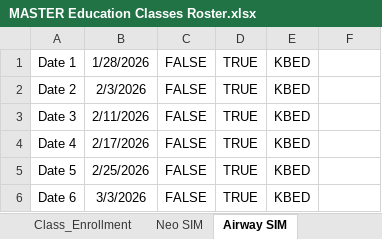
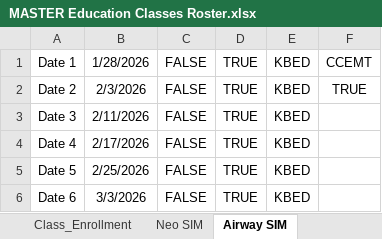
Before and after one commit to AlphaBravo227/CrewOps360, an Excel workbook: training/upload/MASTER Education Classes Roster.xlsx, sheet Airway SIM, drawn as a sheet; only a part is shown; values as stored, in another font and other column widths than the file's, no borders; the diff names each change by its address in the sheet, - before the commit and + after, or states it on an @@ line.

Commit message:
Update MASTER Education Classes Roster.xlsx

```diff
--- a/training/upload/MASTER Education Classes Roster.xlsx (sheet Airway SIM)
+++ b/training/upload/MASTER Education Classes Roster.xlsx (sheet Airway SIM)
-F1: (empty)
+F1: CCEMT
-F2: (empty)
+F2: TRUE
```
